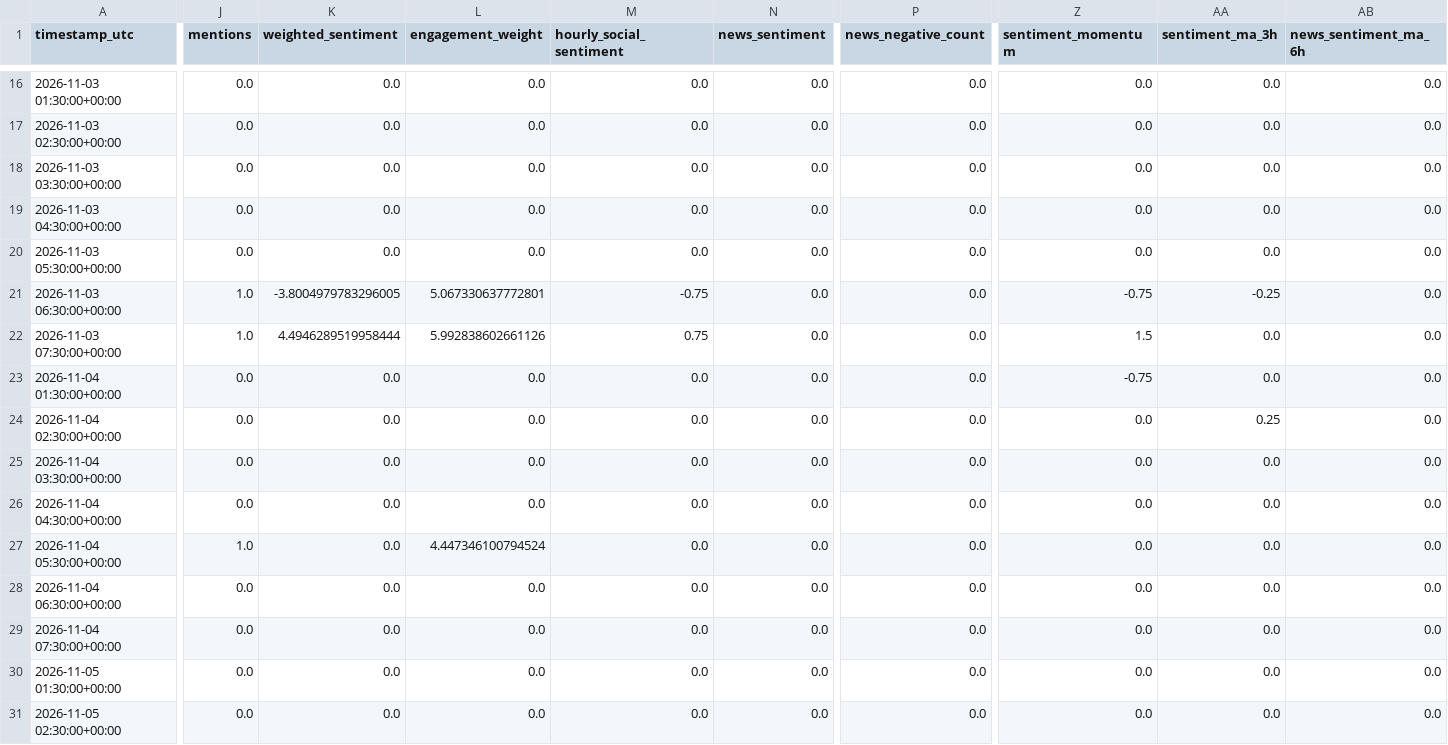
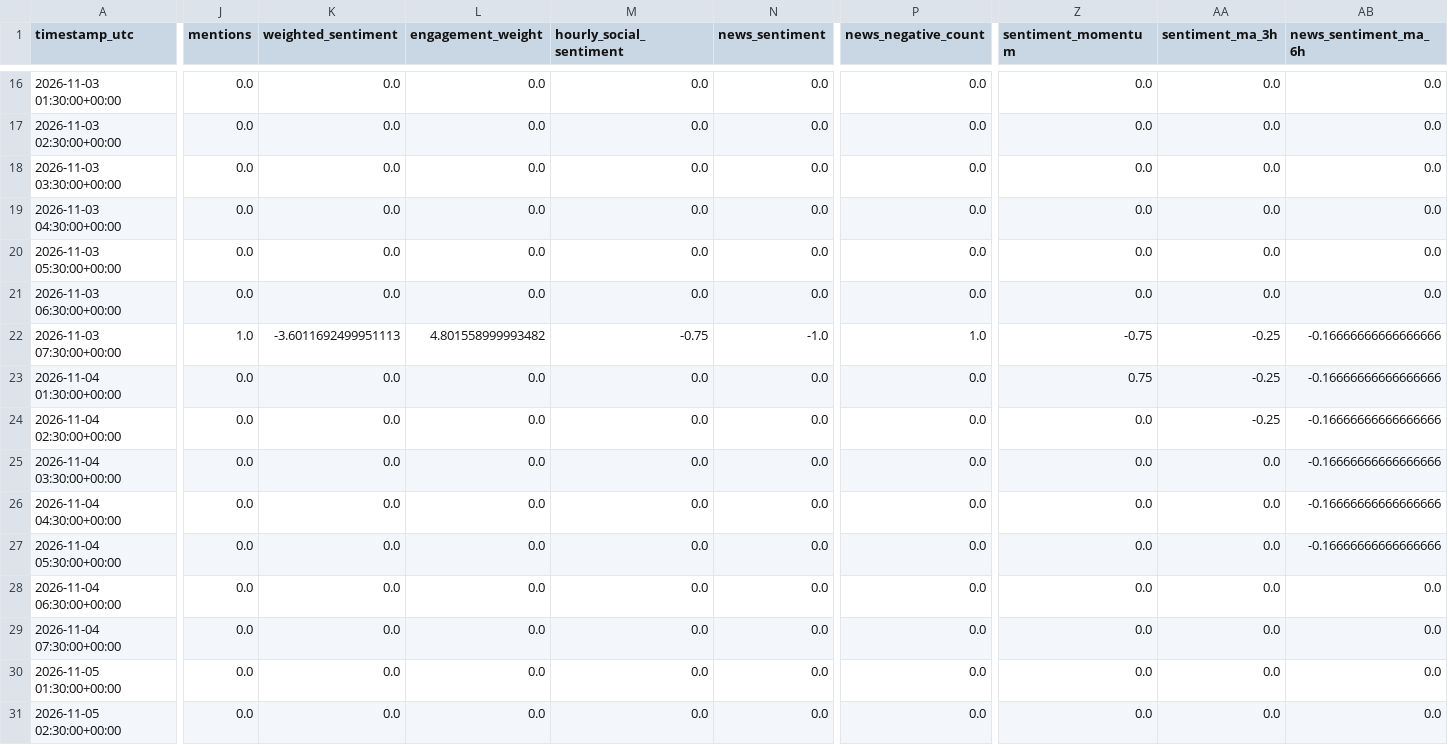
Before and after one commit to Tanush-J7/Assessment, a CSV file: data/processed/aligned_features/1211_HK_aligned.csv, drawn as a sheet; only a part is shown, gaps mark what is left out; the diff covers the shown part only; the diff names each change by its address in the sheet, - before the commit and + after, or states it on an @@ line.

```diff
--- a/data/processed/aligned_features/1211_HK_aligned.csv
+++ b/data/processed/aligned_features/1211_HK_aligned.csv
-J21 (mentions): 1.0
+J21 (mentions): 0.0
-K21 (weighted_sentiment): -3.8004979783296005
+K21 (weighted_sentiment): 0.0
-L21 (engagement_weight): 5.067330637772801
+L21 (engagement_weight): 0.0
-M21 (hourly_social_sentiment): -0.75
+M21 (hourly_social_sentiment): 0.0
-Z21 (sentiment_momentum): -0.75
+Z21 (sentiment_momentum): 0.0
-AA21 (sentiment_ma_3h): -0.25
+AA21 (sentiment_ma_3h): 0.0
-K22 (weighted_sentiment): 4.4946289519958444
+K22 (weighted_sentiment): -3.6011692499951113
-L22 (engagement_weight): 5.992838602661126
+L22 (engagement_weight): 4.801558999993482
-M22 (hourly_social_sentiment): 0.75
+M22 (hourly_social_sentiment): -0.75
-N22 (news_sentiment): 0.0
+N22 (news_sentiment): -1.0
-P22 (news_negative_count): 0.0
+P22 (news_negative_count): 1.0
-Z22 (sentiment_momentum): 1.5
+Z22 (sentiment_momentum): -0.75
-AA22:AA23 (sentiment_ma_3h): 0.0
+AA22:AA23 (sentiment_ma_3h): -0.25
-AB22:AB27 (news_sentiment_ma_6h): 0.0
+AB22:AB27 (news_sentiment_ma_6h): -0.16666666666666666
-Z23 (sentiment_momentum): -0.75
+Z23 (sentiment_momentum): 0.75
-AA24 (sentiment_ma_3h): 0.25
+AA24 (sentiment_ma_3h): -0.25
-J27 (mentions): 1.0
+J27 (mentions): 0.0
-L27 (engagement_weight): 4.447346100794524
+L27 (engagement_weight): 0.0
```
Also changed, not shown: 131 edited cells elsewhere in this file, data/processed/aligned_features/0005_HK_aligned.csv, data/processed/aligned_features/005380_KS_aligned.csv, 32 other files.
